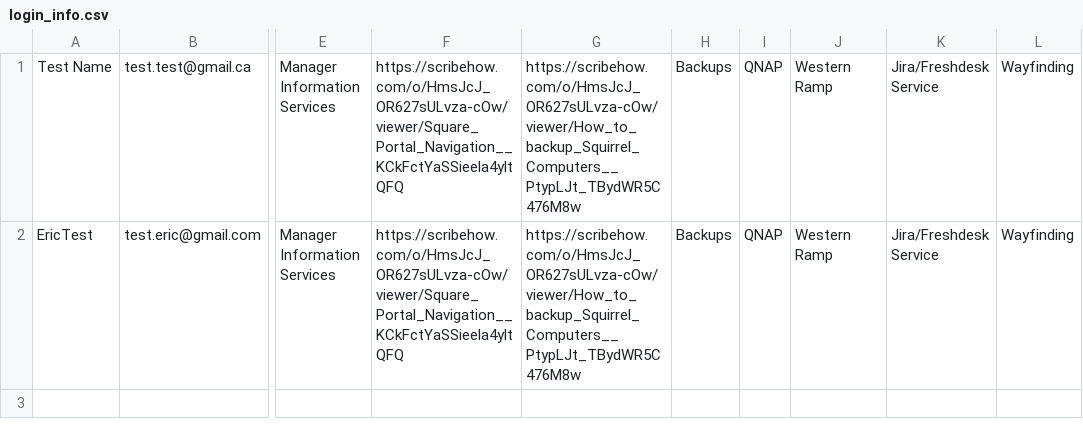
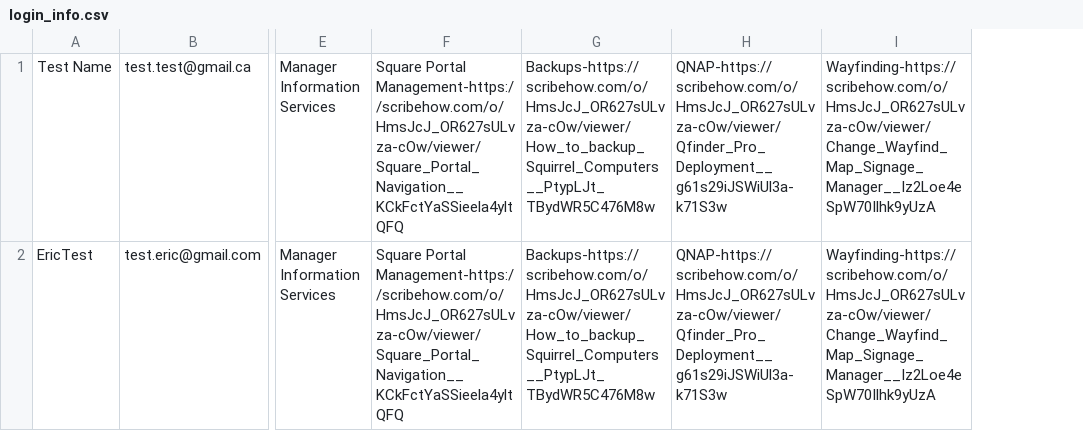
Before and after one commit to WesternUSC/cyber-phishing-game, a CSV file: public/login_info.csv, drawn as a sheet; only a part is shown, gaps mark what is left out; removed rows and columns are numbered as before the commit, all else as after; the diff names each change by its address in the sheet, - before the commit and + after, or states it on an @@ line.

Commit message:
Made scribe slides dynamic

```diff
--- a/public/login_info.csv
+++ b/public/login_info.csv
-column F, rows 1-2: https://scribehow.com/o/HmsJcJ_OR627sULvza-cOw/viewer/Square_Portal_Navigation__KCkFctYaSSieela4yltQFQ | https://scribehow.com/o/HmsJcJ_OR627sULvza-cOw/viewer/Square_Portal_Navigation__KCkFctYaSSieela4yltQFQ
-column G, rows 1-2: https://scribehow.com/o/HmsJcJ_OR627sULvza-cOw/viewer/How_to_backup_Squirrel_Computers__PtypLJt_TBydWR5C476M8w | https://scribehow.com/o/HmsJcJ_OR627sULvza-cOw/viewer/How_to_backup_Squirrel_Computers__PtypLJt_TBydWR5C476M8w
-column H, rows 1-2: Backups | Backups
-column I, rows 1-2: QNAP | QNAP
-column J, rows 1-2: Western Ramp | Western Ramp
-column K, rows 1-2: Jira/Freshdesk Service | Jira/Freshdesk Service
-column L, rows 1-2: Wayfinding | Wayfinding
+column F, rows 1-2: Square Portal Management-https://scribehow.com/o/HmsJcJ_OR627sULvza-cOw/viewer/Square_Portal_Navigation__KCkFctYaSSieela4yltQFQ | Square Portal Management-https://scribehow.com/o/HmsJcJ_OR627sULvza-cOw/viewer/Square_Portal_Navigation__KCkFctYaSSieela4yltQFQ
+column G, rows 1-2: Backups-https://scribehow.com/o/HmsJcJ_OR627sULvza-cOw/viewer/How_to_backup_Squirrel_Computers__PtypLJt_TBydWR5C476M8w | Backups-https://scribehow.com/o/HmsJcJ_OR627sULvza-cOw/viewer/How_to_backup_Squirrel_Computers__PtypLJt_TBydWR5C476M8w
+column H, rows 1-2: QNAP-https://scribehow.com/o/HmsJcJ_OR627sULvza-cOw/viewer/Qfinder_Pro_Deployment__g61s29iJSWiUl3a-k71S3w | QNAP-https://scribehow.com/o/HmsJcJ_OR627sULvza-cOw/viewer/Qfinder_Pro_Deployment__g61s29iJSWiUl3a-k71S3w
+column I, rows 1-2: Wayfinding-https://scribehow.com/o/HmsJcJ_OR627sULvza-cOw/viewer/Change_Wayfind_Map_Signage_Manager__Iz2Loe4eSpW70Ilhk9yUzA | Wayfinding-https://scribehow.com/o/HmsJcJ_OR627sULvza-cOw/viewer/Change_Wayfind_Map_Signage_Manager__Iz2Loe4eSpW70Ilhk9yUzA
```
Also changed, not shown: 2 other files.
